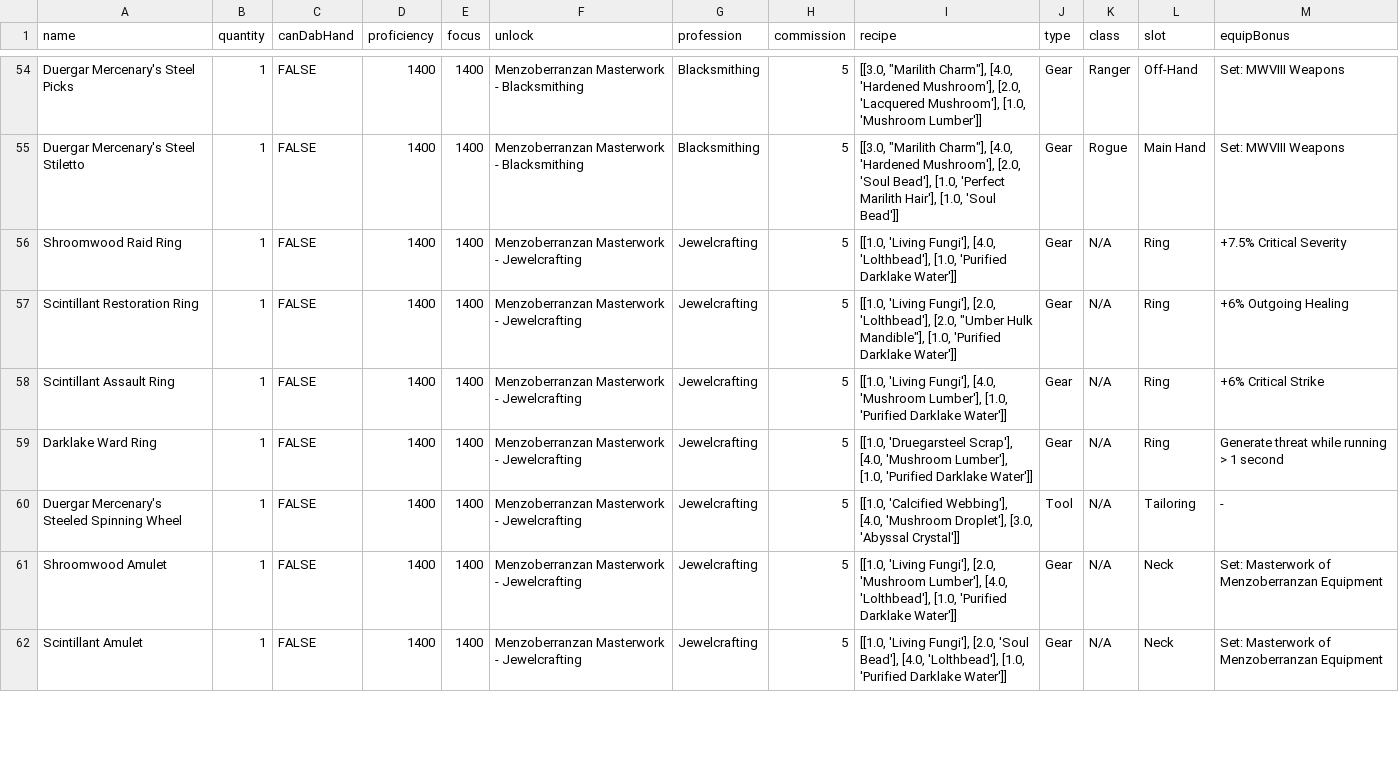
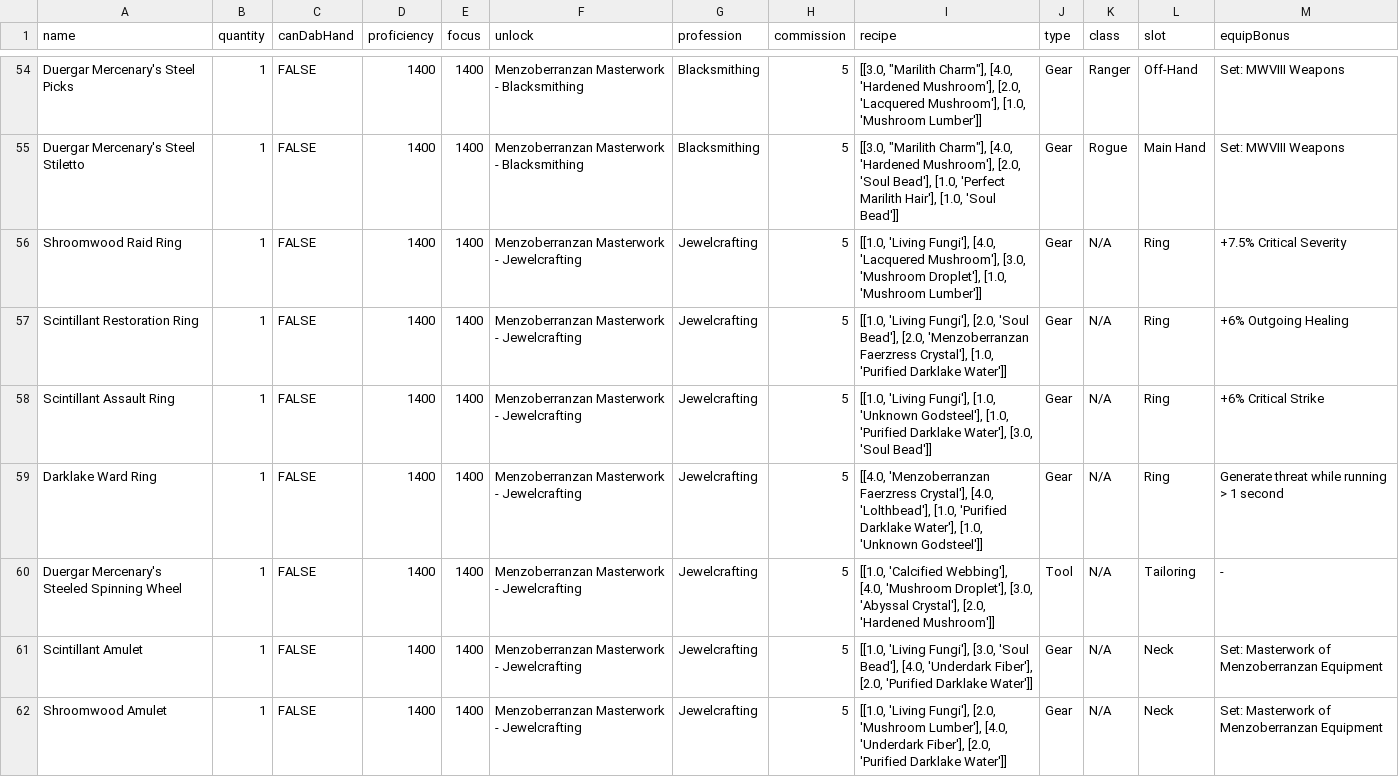
Before and after one commit to dalmposter/nw-craft-optimiser, a CSV file: input/menzoberranzan/items.csv, drawn as a sheet; only a part is shown, gaps mark what is left out; the diff covers the shown part only.

```diff
--- a/input/menzoberranzan/items.csv
+++ b/input/menzoberranzan/items.csv
@@ -55,8 +55,8 @@ Duergar Mercenary's Steel Picks|1|FALSE|1400|1400|Menzoberranzan Masterwork - Bl
 Duergar Mercenary's Steel Stiletto|1|FALSE|1400|1400|Menzoberranzan Masterwork - Blacksmithing|Blacksmithing|5|"[[3.0, ""Marilith Charm""], [4.0, 'Hardened Mushroom'], [2.0, 'Soul Bead'], [1.0, 'Perfect Marilith Hair'], [1.0, 'Soul Bead']]"|Gear|Rogue|Main Hand|Set: MWVIII Weapons
-Shroomwood Raid Ring|1|FALSE|1400|1400|Menzoberranzan Masterwork - Jewelcrafting|Jewelcrafting|5|"[[1.0, 'Living Fungi'], [4.0, 'Lolthbead'], [1.0, 'Purified Darklake Water']]"|Gear|N/A|Ring|+7.5% Critical Severity
-Scintillant Restoration Ring|1|FALSE|1400|1400|Menzoberranzan Masterwork - Jewelcrafting|Jewelcrafting|5|"[[1.0, 'Living Fungi'], [2.0, 'Lolthbead'], [2.0, ""Umber Hulk Mandible""], [1.0, 'Purified Darklake Water']]"|Gear|N/A|Ring|+6% Outgoing Healing
-Scintillant Assault Ring|1|FALSE|1400|1400|Menzoberranzan Masterwork - Jewelcrafting|Jewelcrafting|5|"[[1.0, 'Living Fungi'], [4.0, 'Mushroom Lumber'], [1.0, 'Purified Darklake Water']]"|Gear|N/A|Ring|+6% Critical Strike
-Darklake Ward Ring|1|FALSE|1400|1400|Menzoberranzan Masterwork - Jewelcrafting|Jewelcrafting|5|"[[1.0, 'Druegarsteel Scrap'], [4.0, 'Mushroom Lumber'], [1.0, 'Purified Darklake Water']]"|Gear|N/A|Ring|Generate threat while running > 1 second
-Duergar Mercenary's Steeled Spinning Wheel|1|FALSE|1400|1400|Menzoberranzan Masterwork - Jewelcrafting|Jewelcrafting|5|"[[1.0, 'Calcified Webbing'], [4.0, 'Mushroom Droplet'], [3.0, 'Abyssal Crystal']]"|Tool|N/A|Tailoring|-
-Shroomwood Amulet|1|FALSE|1400|1400|Menzoberranzan Masterwork - Jewelcrafting|Jewelcrafting|5|"[[1.0, 'Living Fungi'], [2.0, 'Mushroom Lumber'], [4.0, 'Lolthbead'], [1.0, 'Purified Darklake Water']]"|Gear|N/A|Neck|Set: Masterwork of Menzoberranzan Equipment
-Scintillant Amulet|1|FALSE|1400|1400|Menzoberranzan Masterwork - Jewelcrafting|Jewelcrafting|5|"[[1.0, 'Living Fungi'], [2.0, 'Soul Bead'], [4.0, 'Lolthbead'], [1.0, 'Purified Darklake Water']]"|Gear|N/A|Neck|Set: Masterwork of Menzoberranzan Equipment
+Shroomwood Raid Ring|1|FALSE|1400|1400|Menzoberranzan Masterwork - Jewelcrafting|Jewelcrafting|5|"[[1.0, 'Living Fungi'], [4.0, 'Lacquered Mushroom'], [3.0, 'Mushroom Droplet'], [1.0, 'Mushroom Lumber']]"|Gear|N/A|Ring|+7.5% Critical Severity
+Scintillant Restoration Ring|1|FALSE|1400|1400|Menzoberranzan Masterwork - Jewelcrafting|Jewelcrafting|5|"[[1.0, 'Living Fungi'], [2.0, 'Soul Bead'], [2.0, 'Menzoberranzan Faerzress Crystal'], [1.0, 'Purified Darklake Water']]"|Gear|N/A|Ring|+6% Outgoing Healing
+Scintillant Assault Ring|1|FALSE|1400|1400|Menzoberranzan Masterwork - Jewelcrafting|Jewelcrafting|5|"[[1.0, 'Living Fungi'], [1.0, 'Unknown Godsteel'], [1.0, 'Purified Darklake Water'], [3.0, 'Soul Bead']]"|Gear|N/A|Ring|+6% Critical Strike
+Darklake Ward Ring|1|FALSE|1400|1400|Menzoberranzan Masterwork - Jewelcrafting|Jewelcrafting|5|"[[4.0, 'Menzoberranzan Faerzress Crystal'], [4.0, 'Lolthbead'], [1.0, 'Purified Darklake Water'], [1.0, 'Unknown Godsteel']]"|Gear|N/A|Ring|Generate threat while running > 1 second
+Duergar Mercenary's Steeled Spinning Wheel|1|FALSE|1400|1400|Menzoberranzan Masterwork - Jewelcrafting|Jewelcrafting|5|"[[1.0, 'Calcified Webbing'], [4.0, 'Mushroom Droplet'], [3.0, 'Abyssal Crystal'], [2.0, 'Hardened Mushroom']]"|Tool|N/A|Tailoring|-
+Scintillant Amulet|1|FALSE|1400|1400|Menzoberranzan Masterwork - Jewelcrafting|Jewelcrafting|5|"[[1.0, 'Living Fungi'], [3.0, 'Soul Bead'], [4.0, 'Underdark Fiber'], [2.0, 'Purified Darklake Water']]"|Gear|N/A|Neck|Set: Masterwork of Menzoberranzan Equipment
+Shroomwood Amulet|1|FALSE|1400|1400|Menzoberranzan Masterwork - Jewelcrafting|Jewelcrafting|5|"[[1.0, 'Living Fungi'], [2.0, 'Mushroom Lumber'], [4.0, 'Underdark Fiber'], [2.0, 'Purified Darklake Water']]"|Gear|N/A|Neck|Set: Masterwork of Menzoberranzan Equipment
```
Also changed, not shown: 3 moved rows and 14 edited cells elsewhere in this file, 8 other files.
